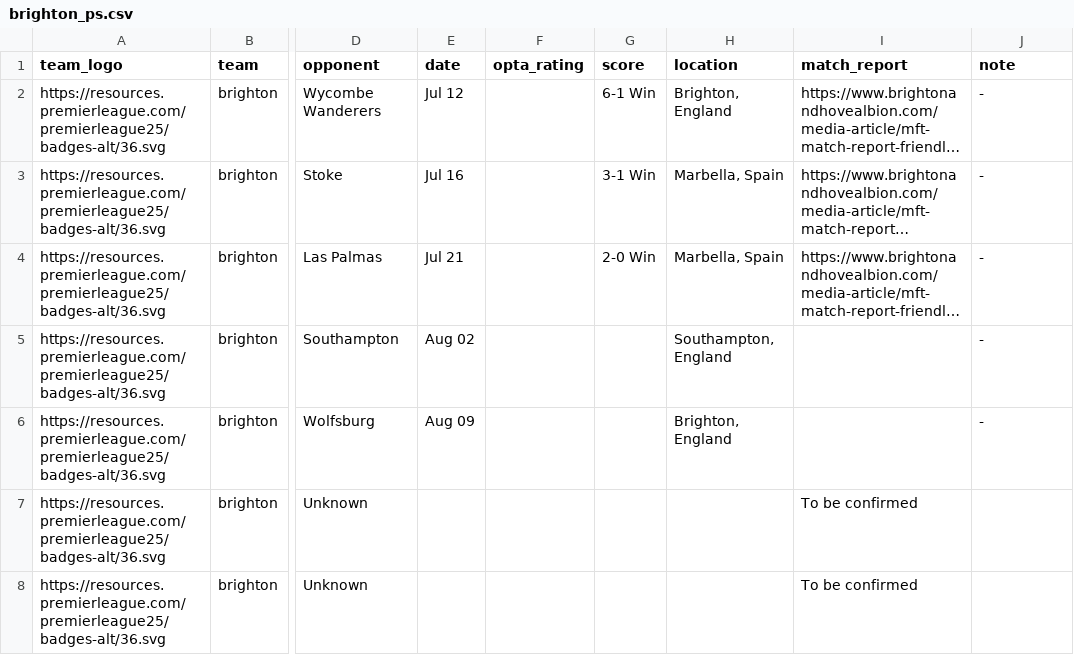
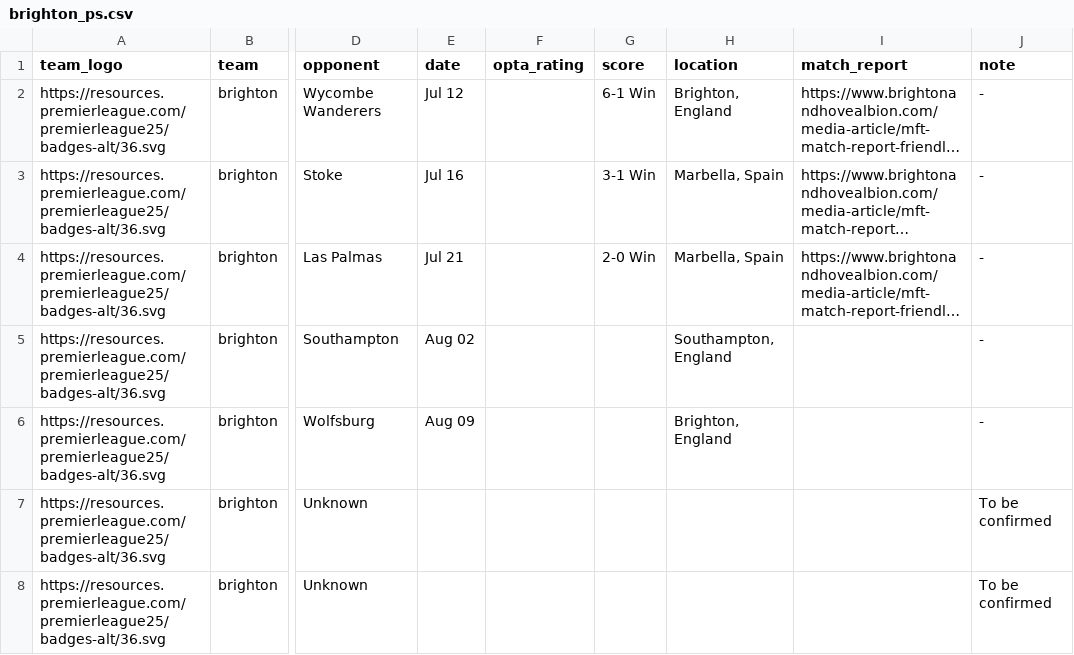
Before and after one commit to Chris6YS/quarto-website-6ys, a CSV file: posts/EPL_preseason_25/data/brighton_ps.csv, drawn as a sheet; only a part is shown, gaps mark what is left out; long unchanged cells end in …; the diff names each change by its address in the sheet, - before the commit and + after, or states it on an @@ line.

Commit message:
brighton update

```diff
--- a/posts/EPL_preseason_25/data/brighton_ps.csv
+++ b/posts/EPL_preseason_25/data/brighton_ps.csv
-I7:I8 (match_report): To be confirmed
+I7:I8 (match_report): (empty)
-J7:J8 (note): (empty)
+J7:J8 (note): To be confirmed
```
Also changed, not shown: 4 other files.
